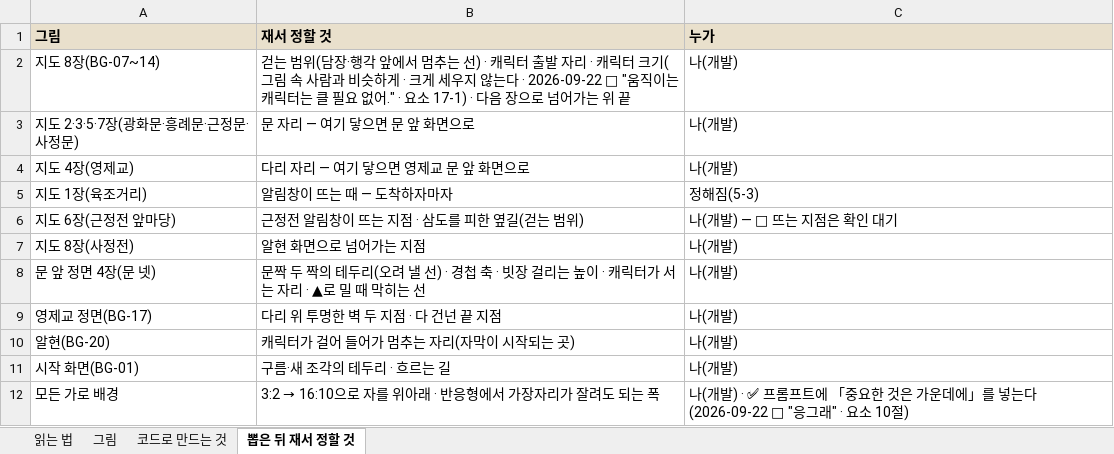
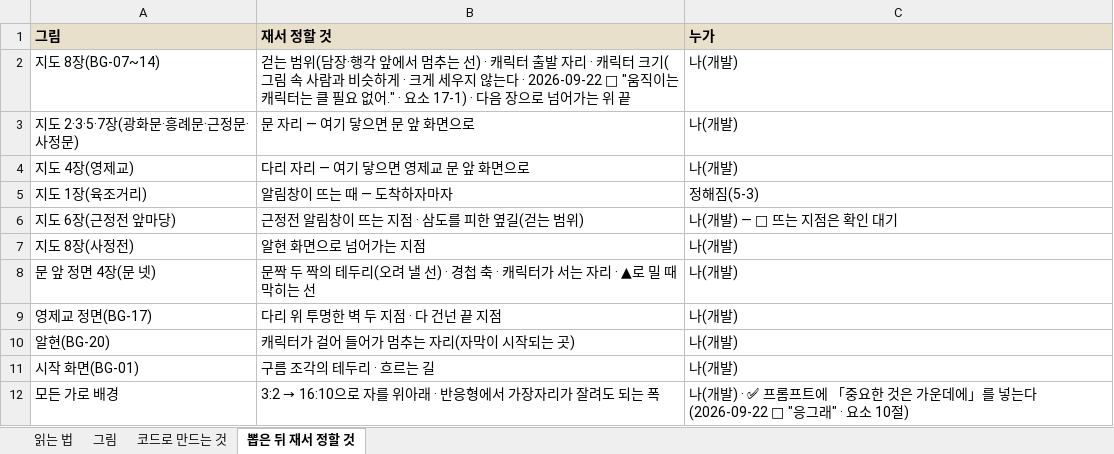
Before and after one commit to jeongyenolgong/sejong-m, an Excel workbook: content/image_list.xlsx, sheet 뽑은 뒤 재서 정할 것, drawn as a sheet; values as stored, in another font and other column widths than the file's, no borders; the diff names each change by its address in the sheet, - before the commit and + after, or states it on an @@ line.

```diff
--- a/content/image_list.xlsx (sheet 뽑은 뒤 재서 정할 것)
+++ b/content/image_list.xlsx (sheet 뽑은 뒤 재서 정할 것)
-B8 (재서 정할 것): …축 · 빗장 걸리는 높이 · 캐릭터가…
+B8 (재서 정할 것): …축 · 캐릭터가…
-B11 (재서 정할 것): 구름·새 조각의 테두리 · 흐르는 길
+B11 (재서 정할 것): 구름 조각의 테두리 · 흐르는 길
```
Also changed, not shown: sheet 그림, sheet 코드로 만드는 것, sheet 읽는 법, 11 other files.
